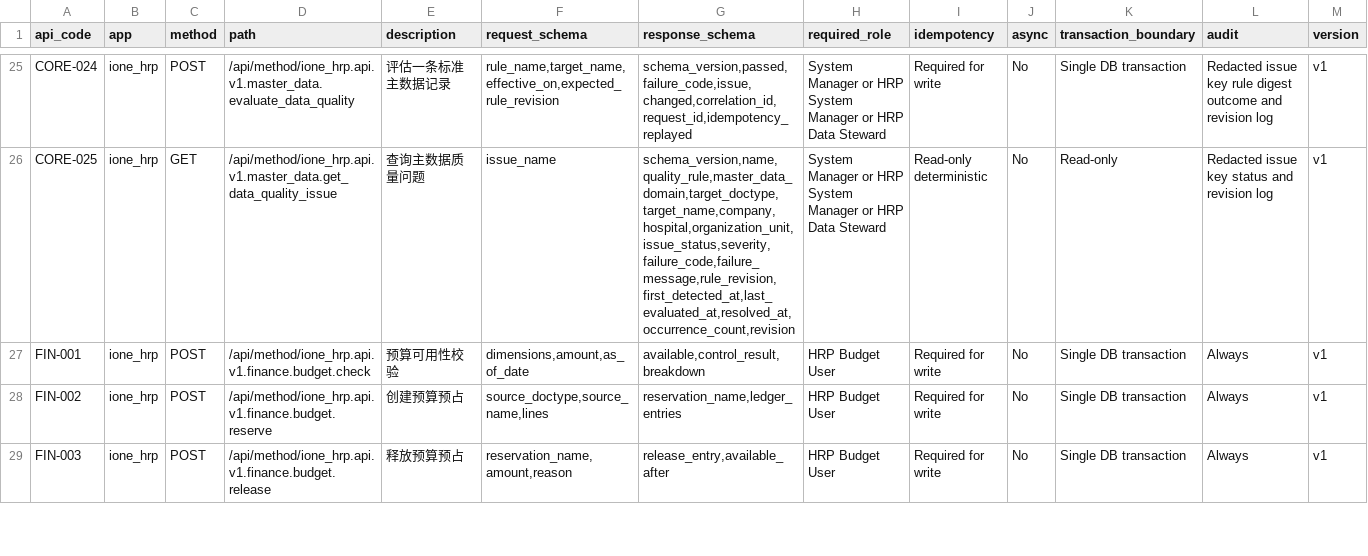
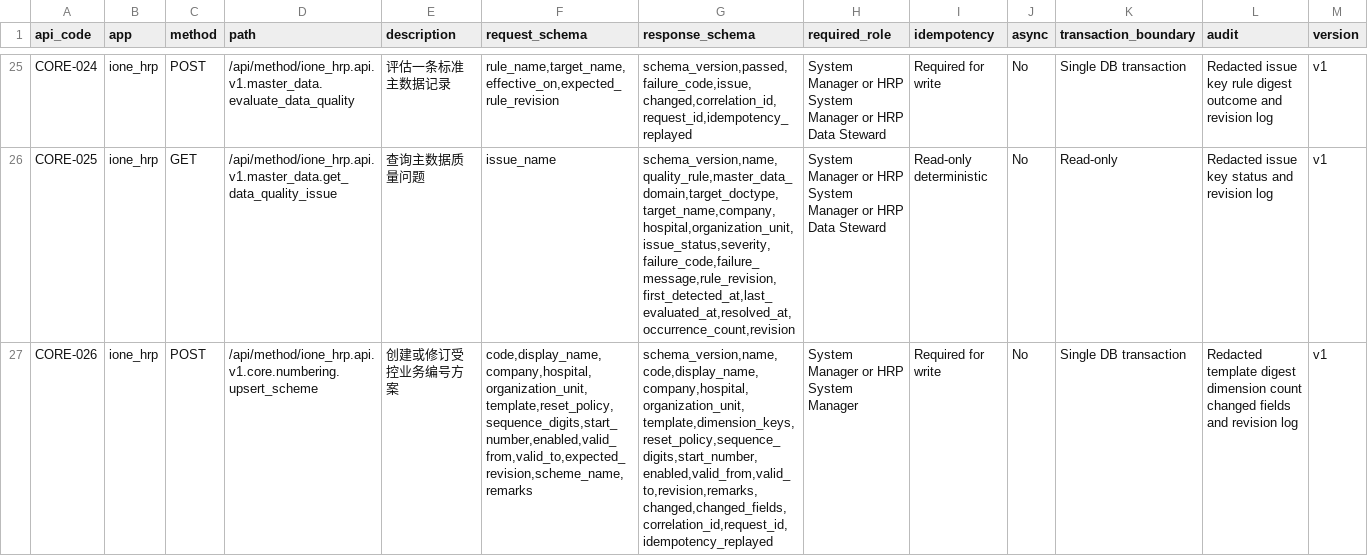
Before and after one commit to jerry317395616/ione_hrp, a CSV file: api/api_catalog.csv, drawn as a sheet; only a part is shown, gaps mark what is left out; the shorter side is filled out with more unchanged rows; rows hold the shown columns only; the diff covers the shown part only; the diff names each change by its address in the sheet, - before the commit and + after, or states it on an @@ line.

```diff
--- a/api/api_catalog.csv
+++ b/api/api_catalog.csv
+row 27: CORE-026 | ione_hrp | POST | /api/method/ione_hrp.api.v1.core.numbering.upsert_scheme | 创建或修订受控业务编号方案 | code,display_name,company,hospital,organization_unit,template,reset_policy,sequence_digits,start_number,enabled,valid_from,valid_to,expected_revision,scheme_name,remarks | schema_version,name,code,display_name,company,hospital,organization_unit,template,dimension_keys,reset_policy,sequence_digits,start_number,enabled,valid_from,valid_to,revision,remarks,changed,changed_fields,correlation_id,request_id,idempotency_replayed | System Manager or HRP System Manager | Required for write | No | Single DB transaction | Redacted template digest dimension count changed fields and revision log | v1
```
Also changed, not shown: 1 added row and 3 edited cells elsewhere in this file, backlog/backlog.csv, design/doctype_catalog.csv, 42 other files.
